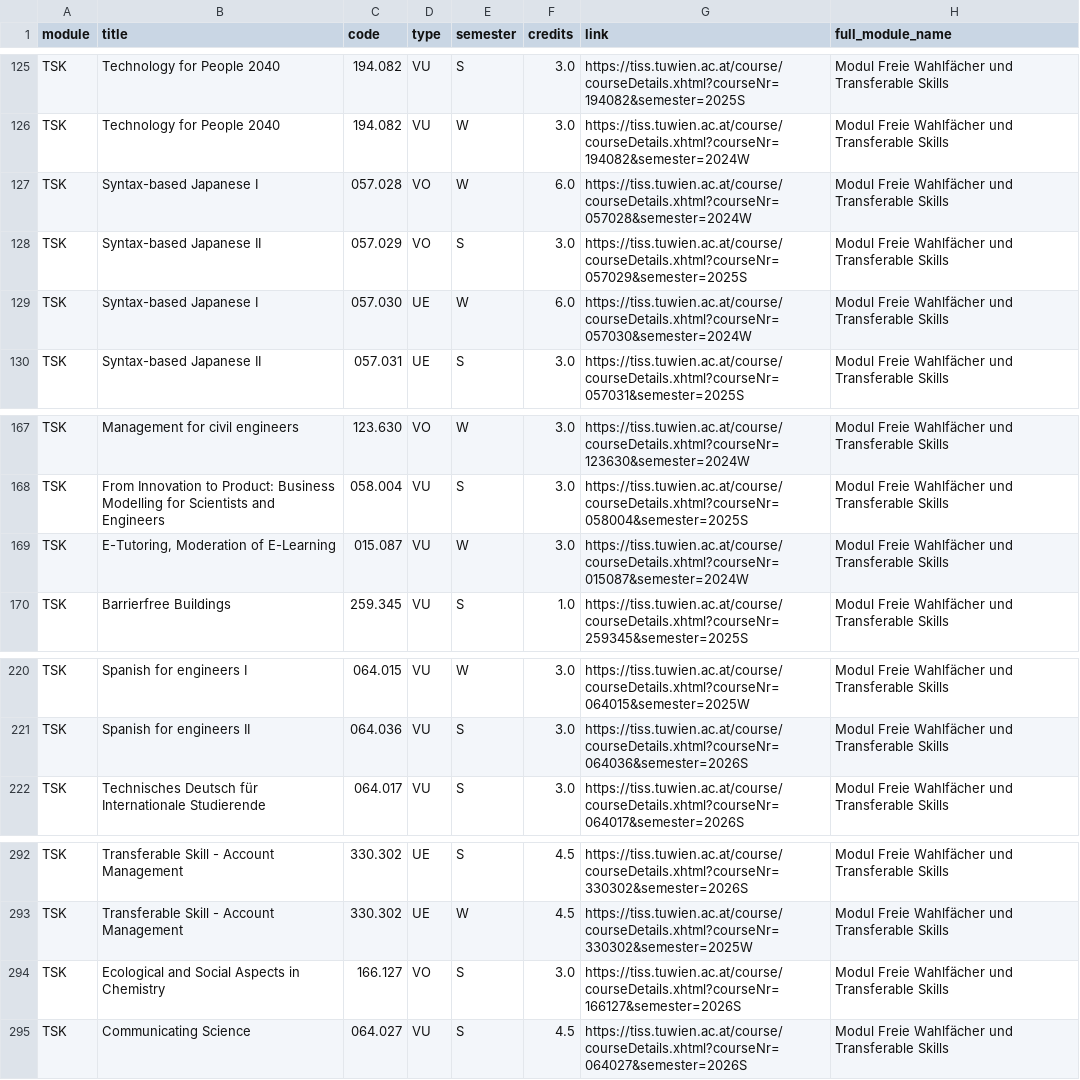
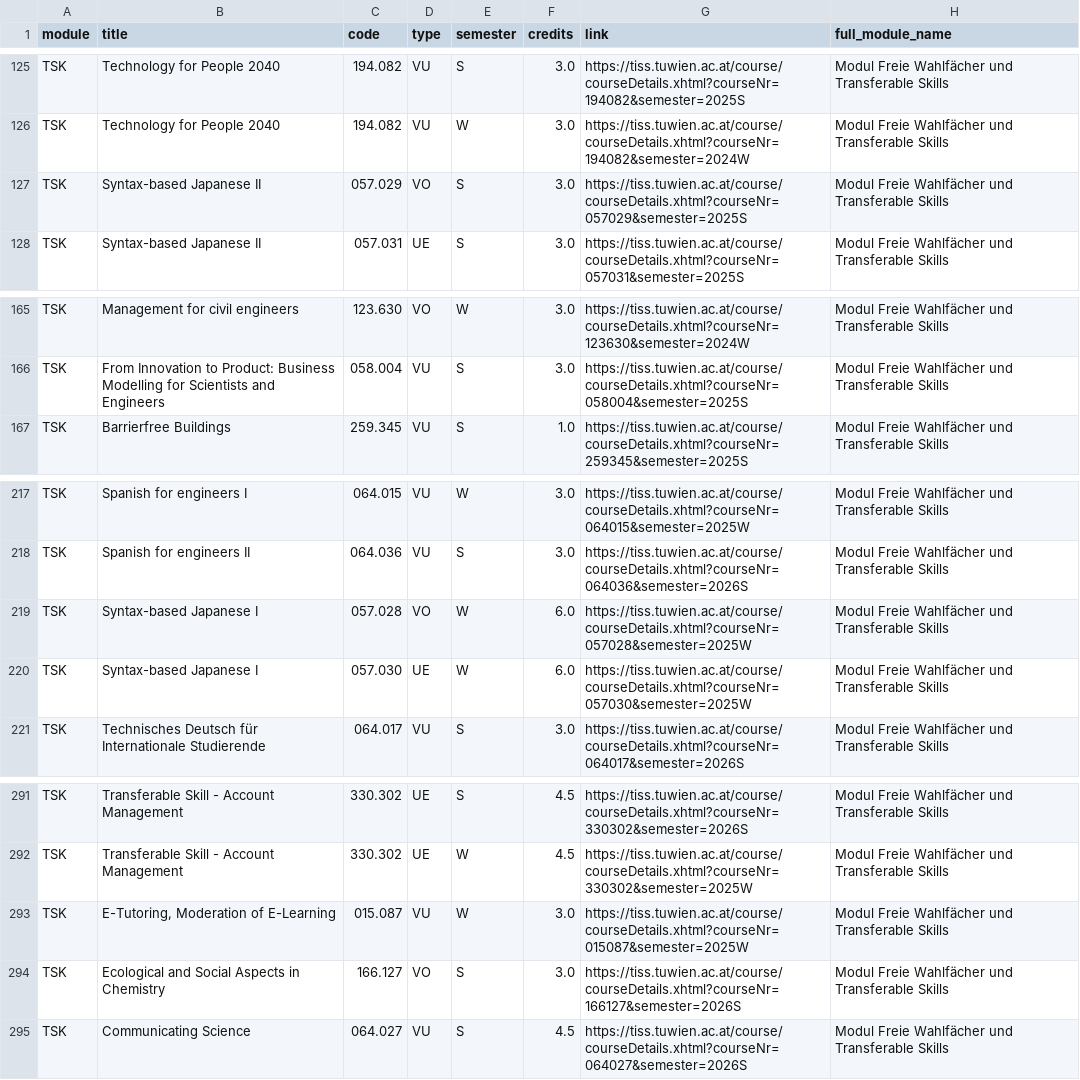
Before and after one commit to Emile-Jn/tiss-curriculum-scraper, a TSV file: curriculum.tsv, drawn as a sheet; only a part is shown, gaps mark what is left out; removed rows and columns are numbered as before the commit, all else as after; the diff names each change by its address in the sheet, - before the commit and + after, or states it on an @@ line.

```diff
--- a/curriculum.tsv
+++ b/curriculum.tsv
-row 127: TSK | Syntax-based Japanese I | 057.028 | VO | W | 6.0 | https://tiss.tuwien.ac.at/course/courseDetails.xhtml?courseNr=057028&semester=2024W | Modul Freie Wahlfächer und Transferable Skills
-row 129: TSK | Syntax-based Japanese I | 057.030 | UE | W | 6.0 | https://tiss.tuwien.ac.at/course/courseDetails.xhtml?courseNr=057030&semester=2024W | Modul Freie Wahlfächer und Transferable Skills
-row 169: TSK | E-Tutoring, Moderation of E-Learning | 015.087 | VU | W | 3.0 | https://tiss.tuwien.ac.at/course/courseDetails.xhtml?courseNr=015087&semester=2024W | Modul Freie Wahlfächer und Transferable Skills
+row 219: TSK | Syntax-based Japanese I | 057.028 | VO | W | 6.0 | https://tiss.tuwien.ac.at/course/courseDetails.xhtml?courseNr=057028&semester=2025W | Modul Freie Wahlfächer und Transferable Skills
+row 220: TSK | Syntax-based Japanese I | 057.030 | UE | W | 6.0 | https://tiss.tuwien.ac.at/course/courseDetails.xhtml?courseNr=057030&semester=2025W | Modul Freie Wahlfächer und Transferable Skills
+row 293: TSK | E-Tutoring, Moderation of E-Learning | 015.087 | VU | W | 3.0 | https://tiss.tuwien.ac.at/course/courseDetails.xhtml?courseNr=015087&semester=2025W | Modul Freie Wahlfächer und Transferable Skills
```
